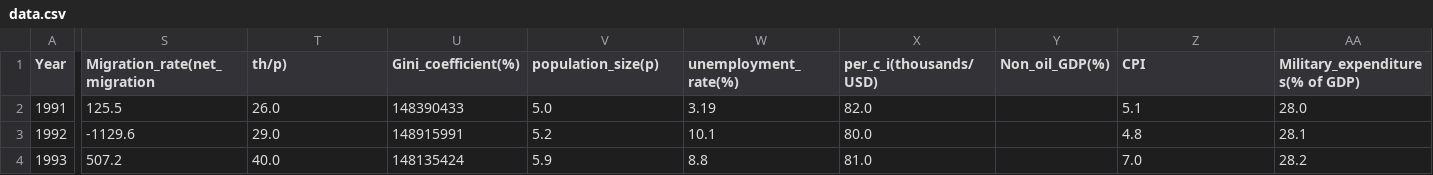
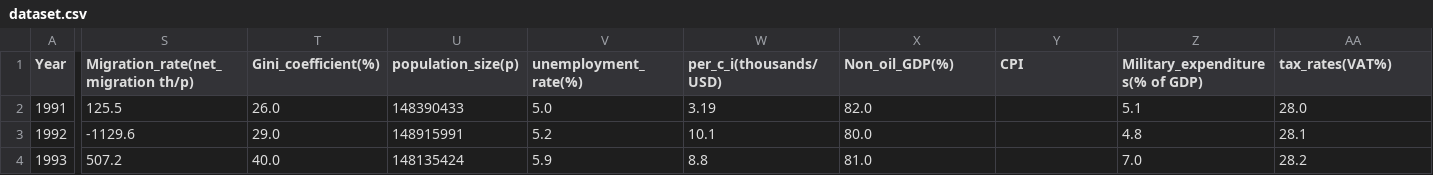
Before and after one commit to AsDo001/Forecasting-of-revenues-to-the-budget-of-the-Russian-Federation, a CSV file: dataset.csv (was data.csv), drawn as a sheet; only a part is shown, gaps mark what is left out; the diff covers the shown part only; the diff names each change by its address in the sheet, - before the commit and + after, or states it on an @@ line.

```diff
--- a/data.csv
+++ b/dataset.csv
-S1: Migration_rate(net_migration
+S1: Migration_rate(net_migration th/p)
-T1: th/p)
+T1: Gini_coefficient(%)
-U1: Gini_coefficient(%)
+U1: population_size(p)
-V1: population_size(p)
+V1: unemployment_rate(%)
-W1: unemployment_rate(%)
+W1: per_c_i(thousands/USD)
-X1: per_c_i(thousands/USD)
+X1: Non_oil_GDP(%)
-Y1: Non_oil_GDP(%)
+Y1: CPI
-Z1: CPI
+Z1: Military_expenditures(% of GDP)
-AA1: Military_expenditures(% of GDP)
+AA1: tax_rates(VAT%)
```
Also changed, not shown: 3 edited cells elsewhere in this file, 1 other file.
